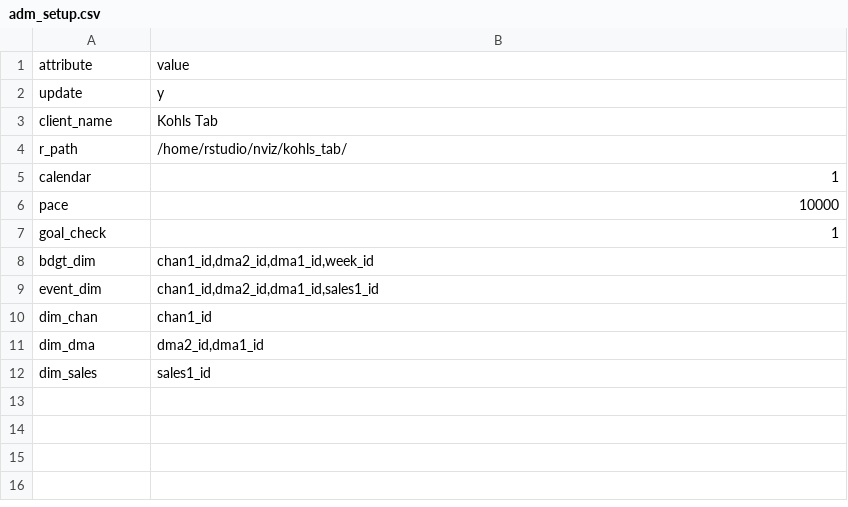
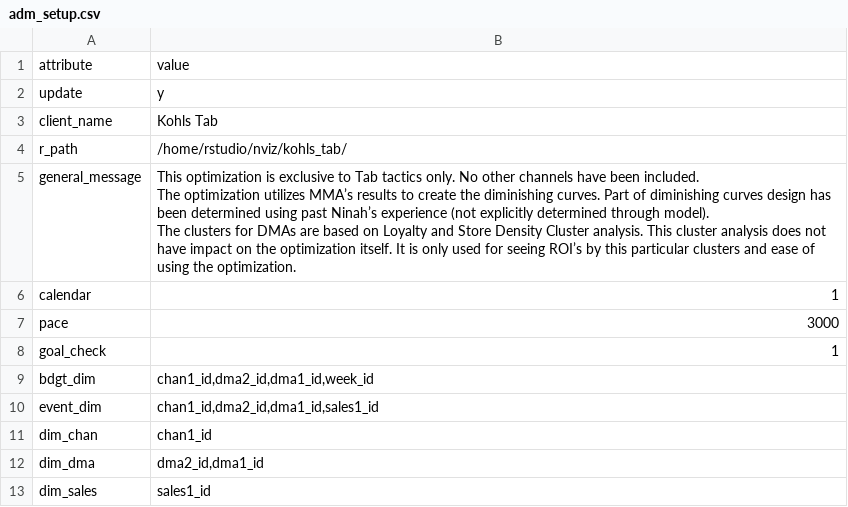
Before and after one commit to truesightconsulting/kohls_tab, a CSV file: admin/opt/admin/adm_setup.csv, drawn as a sheet; addresses are those after the commit; ↵ is a line break in a cell; the diff names each change by its address in the sheet, - before the commit and + after, or states it on an @@ line.

Commit message:
add general message in adm_setup file

```diff
--- a/admin/opt/admin/adm_setup.csv
+++ b/admin/opt/admin/adm_setup.csv
+row 5: general_message | This optimization is exclusive to Tab tactics only. No other channels have been included. ↵ The optimization utilizes MMA’s results to create the diminishing curves. Part of diminishing curves design has been determined using past Ninah’s experience (not explicitly determined through model). ↵ The clusters for DMAs are based on Loyalty and Store Density Cluster analysis. This cluster analysis does not have impact on the optimization itself. It is only used for seeing ROI’s by this particular clusters and ease of using the optimization.
-B7: 10000
+B7: 3000
```
Also changed, not shown: 5 other files.
